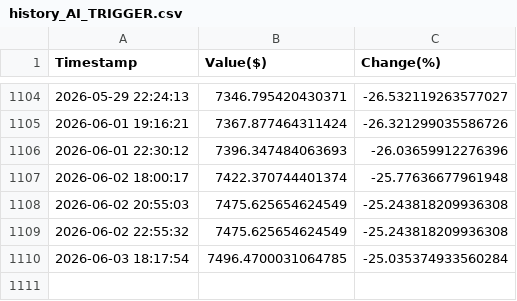
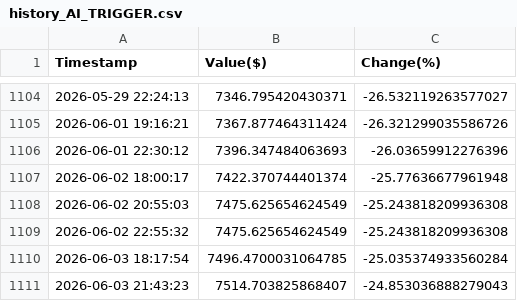
Before and after one commit to borawskiD/AI_STOCK_BOT, a CSV file: results/history_AI_TRIGGER.csv, drawn as a sheet; only a part is shown, gaps mark what is left out.

Commit message:
Auto updated portfolio values (Wed Jun  3 21:43:31 UTC 2026)

```diff
--- a/results/history_AI_TRIGGER.csv
+++ b/results/history_AI_TRIGGER.csv
@@ -1110 +1110,2 @@ Timestamp,Value($),Change(%)
 2026-06-03 18:17:54,7496.4700031064785,-25.035374933560284
+2026-06-03 21:43:23,7514.703825868407,-24.853036888279043
```
Also changed, not shown: results/history_AI_REGULAR.csv, results/history_AI_STATIC.csv, 7 other files.
